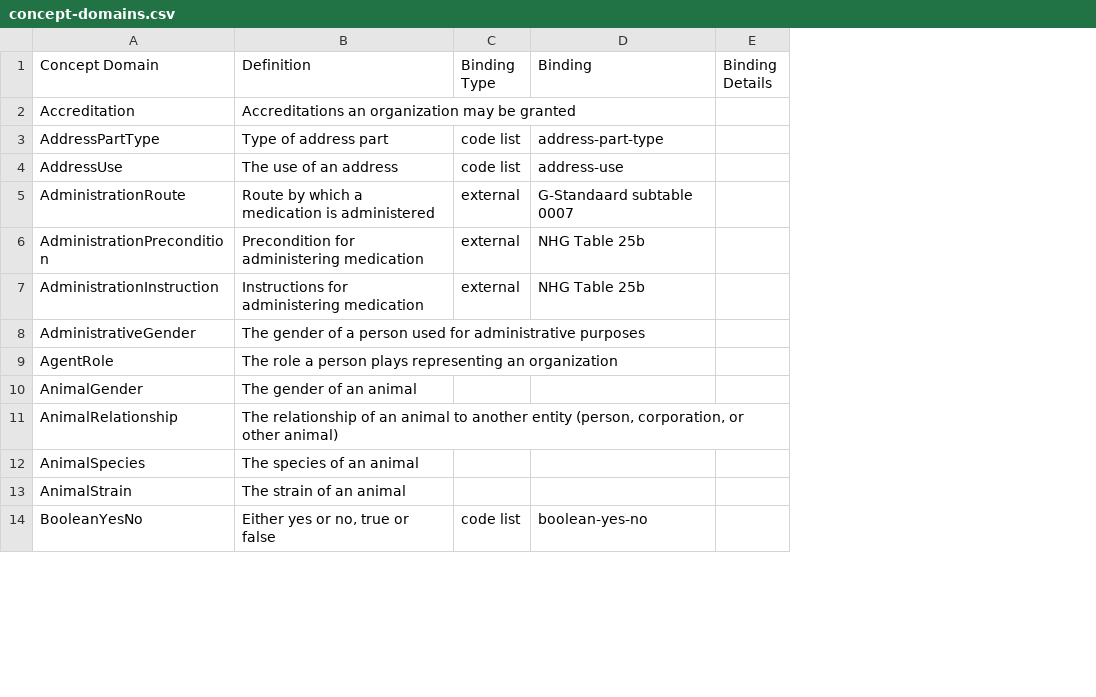
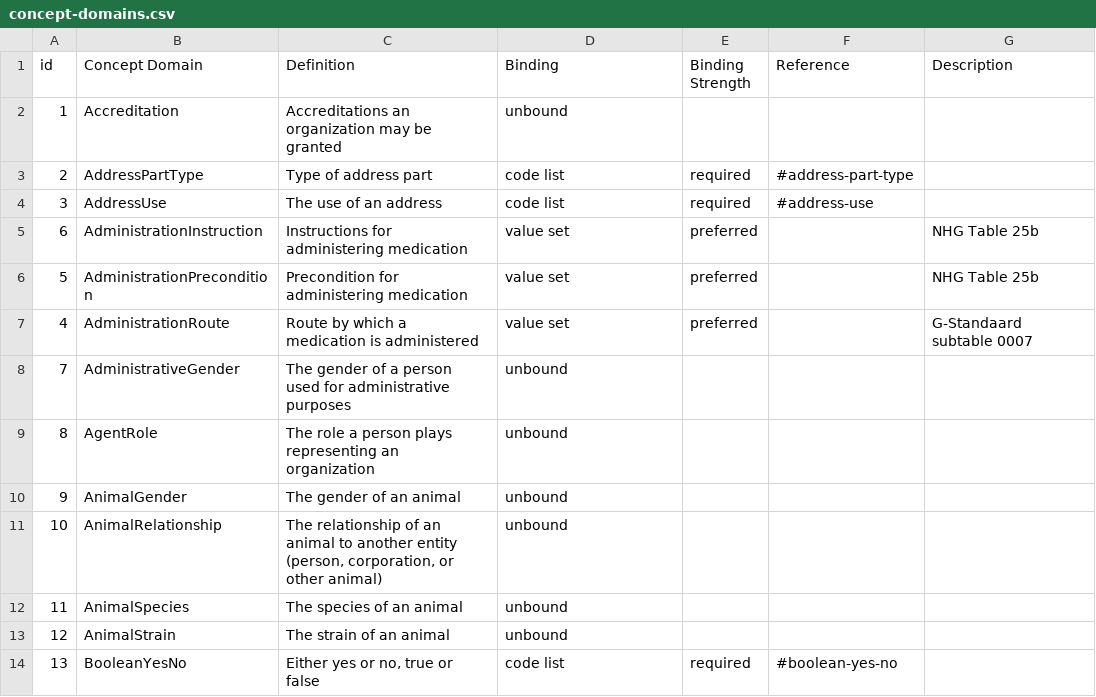
Before and after one commit to vista-novo/fhir, a CSV file: source/terminologies/concept-domains.csv, drawn as a sheet; only a part is shown; removed rows and columns are numbered as before the commit, all else as after; the diff covers the shown part only; the diff names each change by its address in the sheet, - before the commit and + after, or states it on an @@ line.

```diff
--- a/source/terminologies/concept-domains.csv
+++ b/source/terminologies/concept-domains.csv
+column A (id), rows 2-4: 1 | 2 | 3; rows 7-14: 4 | 7 | 8 | 9 | 10 | 11 | 12 | 13
-column C (Binding Type), rows 3-5: code list | code list | external; row 14: code list
-column E (Binding Details), empty
+column E (Binding Strength), rows 3-4: required | required; rows 7-14: preferred |  |  |  |  |  |  | required
+column F (Reference), rows 3-4: #address-part-type | #address-use; row 14: #boolean-yes-no
+column G (Description), row 7: G-Standaard subtable 0007
-D2 (Binding): (empty)
+D2 (Binding): unbound
-D3 (Binding): address-part-type
+D3 (Binding): code list
-D4 (Binding): address-use
+D4 (Binding): code list
+row 5: 6 | AdministrationInstruction | Instructions for administering medication | value set | preferred |  | NHG Table 25b
+row 6: 5 | AdministrationPrecondition | Precondition for administering medication | value set | preferred |  | NHG Table 25b
-D7 (Binding): G-Standaard subtable 0007
+D7 (Binding): value set
-row 6: AdministrationPrecondition | Precondition for administering medication | external | NHG Table 25b
-row 7: AdministrationInstruction | Instructions for administering medication | external | NHG Table 25b
-D8:D13 (Binding): (empty)
+D8:D13 (Binding): unbound
-D14 (Binding): boolean-yes-no
+D14 (Binding): code list
```
Also changed, not shown: 7 added rows, 7 removed rows and 43 edited cells elsewhere in this file, 22 other files.
